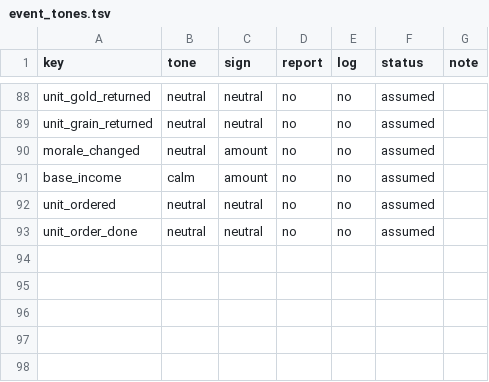
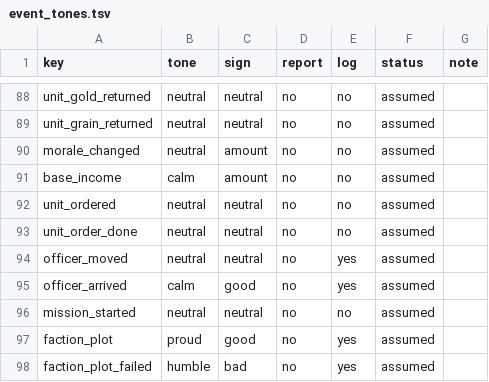
Before and after one commit to yksi7417/sanguodream, a TSV file: data/placeholder/event_tones.tsv, drawn as a sheet; only a part is shown, gaps mark what is left out.

```diff
--- a/data/placeholder/event_tones.tsv
+++ b/data/placeholder/event_tones.tsv
@@ -93 +93,6 @@ unit_ordered	neutral	neutral	no	no	assumed
 unit_order_done	neutral	neutral	no	no	assumed
+officer_moved	neutral	neutral	no	yes	assumed
+officer_arrived	calm	good	no	yes	assumed
+mission_started	neutral	neutral	no	no	assumed
+faction_plot	proud	good	no	yes	assumed
+faction_plot_failed	humble	bad	no	yes	assumed
```
Also changed, not shown: data/placeholder/rules.tsv, data/placeholder/text/en.tsv, 26 other files.
